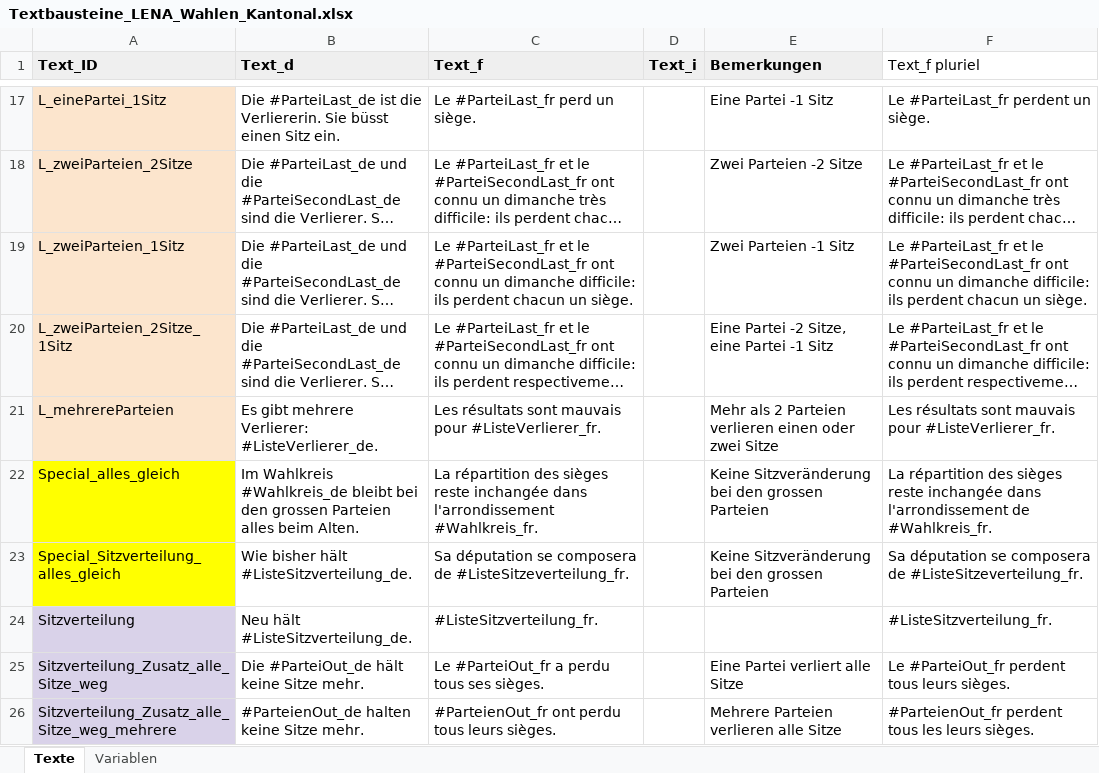
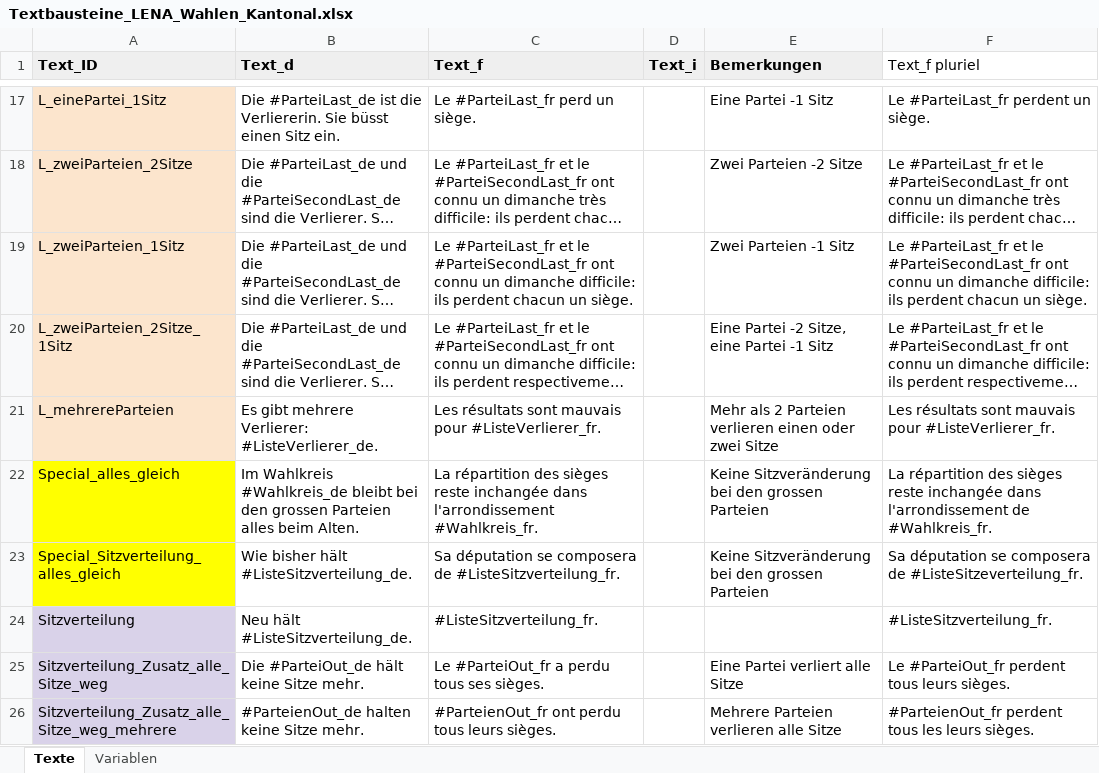
Before and after one commit to awp-finanznachrichten/lena_wahlen, an Excel workbook: Vaud_2022/Daten/Textbausteine_LENA_Wahlen_Kantonal.xlsx, sheet Texte, drawn as a sheet; only a part is shown, gaps mark what is left out; long unchanged cells end in …; values as stored, in another font and other column widths than the file's, no borders; charts and pictures not drawn; the diff names each change by its address in the sheet, - before the commit and + after, or states it on an @@ line.

```diff
--- a/Vaud_2022/Daten/Textbausteine_LENA_Wahlen_Kantonal.xlsx (sheet Texte)
+++ b/Vaud_2022/Daten/Textbausteine_LENA_Wahlen_Kantonal.xlsx (sheet Texte)
-C23 (Text_f): …composera de #ListeSitzeverteilung_fr.
+C23 (Text_f): …composera de #ListeSitzverteilung_fr.
```
Also changed, not shown: charts or pictures, 1 other file.
